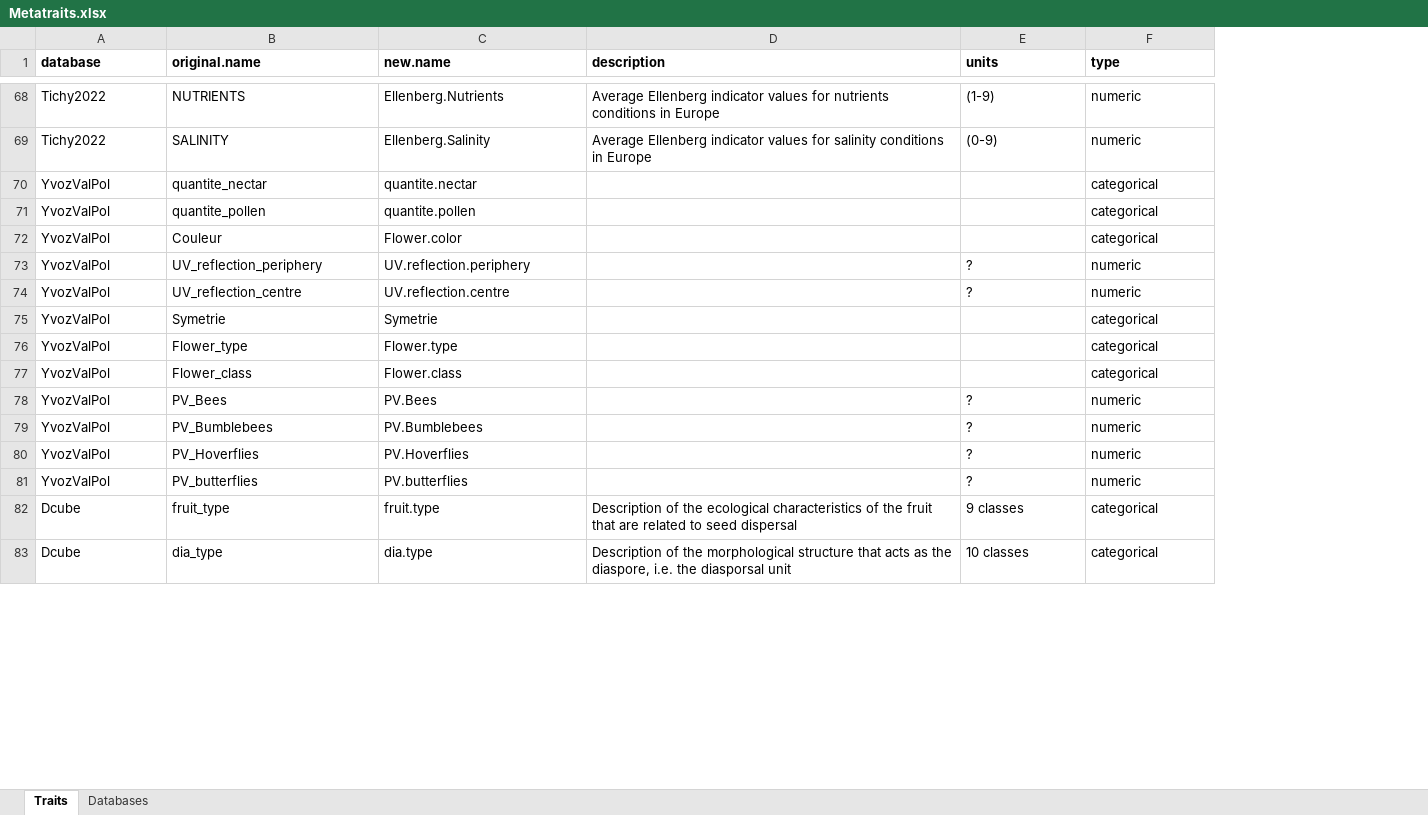
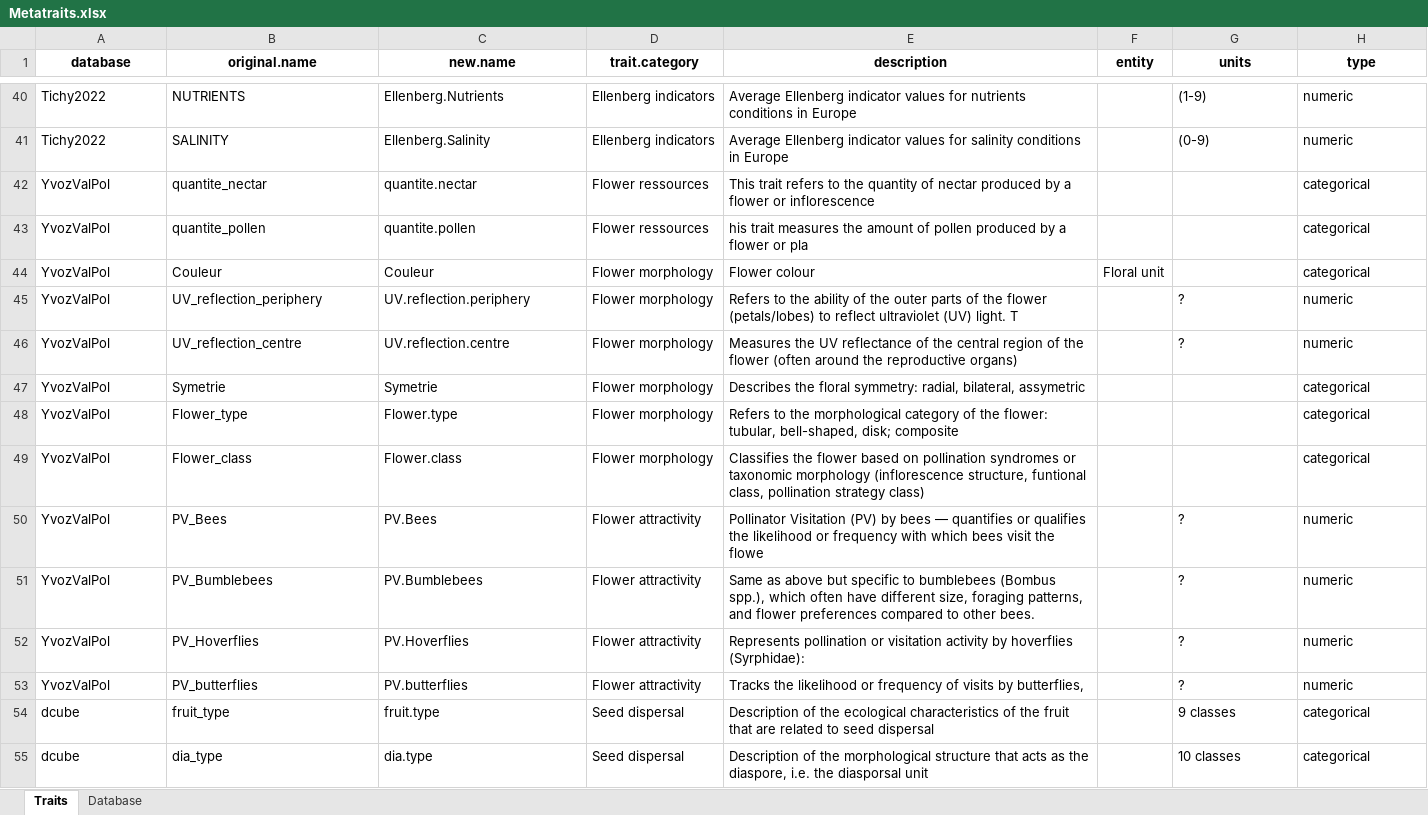
Before and after one commit to FELLOW-flora/fellow-traits, an Excel workbook: data/raw-data/traits/Metatraits.xlsx, sheet Traits, drawn as a sheet; only a part is shown, gaps mark what is left out; values as stored, in another font and other column widths than the file's, no borders; addresses are those after the commit; the diff covers the shown part only; the diff names each change by its address in the sheet, - before the commit and + after, or states it on an @@ line.

Commit message:
feat: update 05_explore_traits and metatraits

```diff
--- a/data/raw-data/traits/Metatraits.xlsx (sheet Traits)
+++ b/data/raw-data/traits/Metatraits.xlsx (sheet Traits)
-sheet tab: Databases
+sheet tab: Database
+column D (trait.category), rows 40-55: Ellenberg indicators | Ellenberg indicators | Flower ressources | Flower ressources | Flower morphology | Flower morphology | Flower morphology | Flower morphology | Flower morphology | Flower morphology | Flower attractivity | Flower attractivity | Flower attractivity | Flower attractivity | Seed dispersal | Seed dispersal
+column F (entity), row 44: Floral unit
-A1:C1 alignment: left
+A1:C1 alignment: center
-E1 alignment: left
+E1 alignment: center
-G1:H1 alignment: left
+G1:H1 alignment: center
-E42 (description): (empty)
+E42 (description): This trait refers to the quantity of nectar produced by a flower or inflorescence
-E43 (description): (empty)
+E43 (description): his trait measures the amount of pollen produced by a flower or pla
-C44 (new.name): Flower.color
+C44 (new.name): Couleur
-E44 (description): (empty)
+E44 (description): Flower colour
-E45 (description): (empty)
+E45 (description): Refers to the ability of the outer parts of the flower (petals/lobes) to reflect ultraviolet (UV) light. T
-E46 (description): (empty)
+E46 (description): Measures the UV reflectance of the central region of the flower (often around the reproductive organs)
-E47 (description): (empty)
+E47 (description): Describes the floral symmetry: radial, bilateral, assymetric
-E48 (description): (empty)
+E48 (description): Refers to the morphological category of the flower: tubular, bell-shaped, disk; composite
-E49 (description): (empty)
+E49 (description): Classifies the flower based on pollination syndromes or taxonomic morphology (inflorescence structure, funtional class, pollination strategy class)
-E50 (description): (empty)
+E50 (description): Pollinator Visitation (PV) by bees — quantifies or qualifies the likelihood or frequency with which bees visit the flowe
-E51 (description): (empty)
+E51 (description): Same as above but specific to bumblebees (Bombus spp.), which often have different size, foraging patterns, and flower preferences compared to other bees.
-E52 (description): (empty)
+E52 (description): Represents pollination or visitation activity by hoverflies (Syrphidae):
-E53 (description): (empty)
+E53 (description): Tracks the likelihood or frequency of visits by butterflies,
-A54:A55 (database): Dcube
+A54:A55 (database): dcube
```
Also changed, not shown: 49 removed rows and 62 edited cells elsewhere in this sheet, sheet Database, 23 other files.
